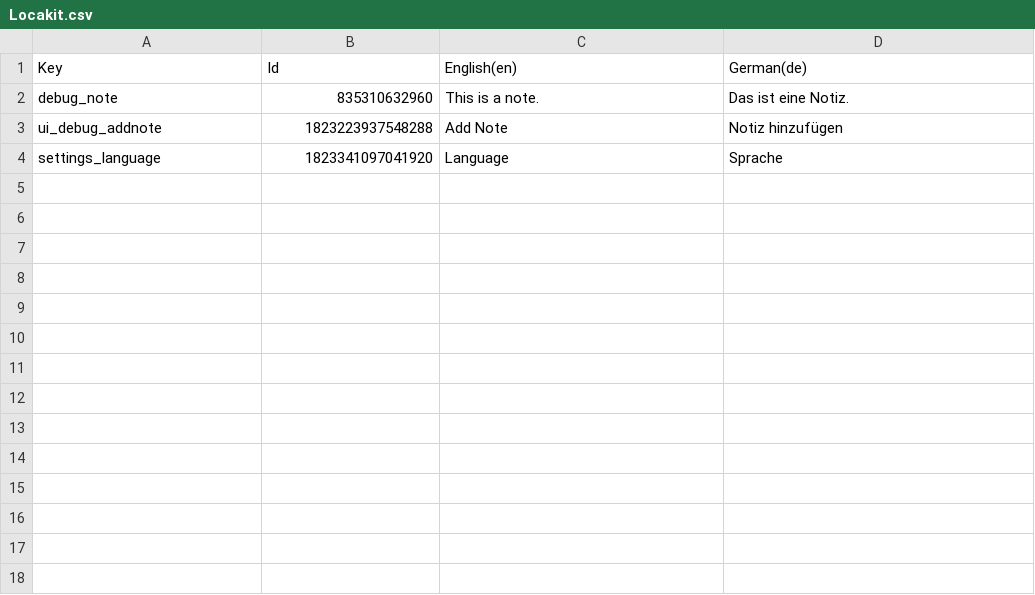
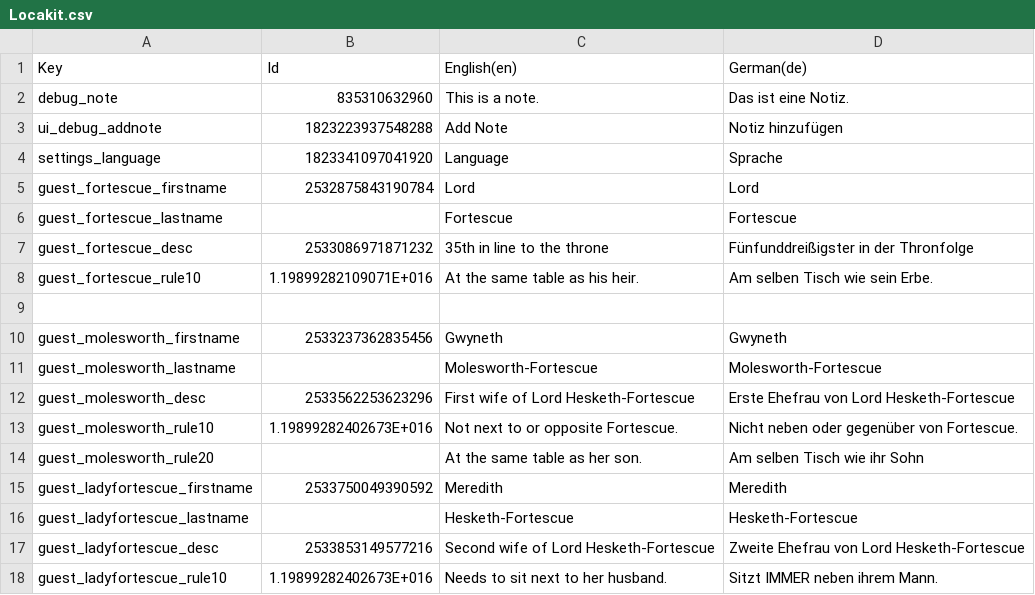
Before and after one commit to bardcode-protoypes/eq-seatingchart, a CSV file: EQ_SeatingChart/Assets/Localization/Locakit.csv, drawn as a sheet; the diff names each change by its address in the sheet, - before the commit and + after, or states it on an @@ line.

Commit message:
Redesigned and refactored GuestCard

```diff
--- a/EQ_SeatingChart/Assets/Localization/Locakit.csv
+++ b/EQ_SeatingChart/Assets/Localization/Locakit.csv
+row 5: guest_fortescue_firstname | 2532875843190784 | Lord | Lord
+row 6: guest_fortescue_lastname |  | Fortescue | Fortescue
+row 7: guest_fortescue_desc | 2533086971871232 | 35th in line to the throne | Fünfunddreißigster in der Thronfolge
+row 8: guest_fortescue_rule10 | 1.19899282109071E+016 | At the same table as his heir. | Am selben Tisch wie sein Erbe.
+row 9: (empty)
+row 10: guest_molesworth_firstname | 2533237362835456 | Gwyneth | Gwyneth
+row 11: guest_molesworth_lastname |  | Molesworth-Fortescue | Molesworth-Fortescue
+row 12: guest_molesworth_desc | 2533562253623296 | First wife of Lord Hesketh-Fortescue | Erste Ehefrau von Lord Hesketh-Fortescue
+row 13: guest_molesworth_rule10 | 1.19899282402673E+016 | Not next to or opposite Fortescue. | Nicht neben oder gegenüber von Fortescue.
+row 14: guest_molesworth_rule20 |  | At the same table as her son. | Am selben Tisch wie ihr Sohn
+row 15: guest_ladyfortescue_firstname | 2533750049390592 | Meredith | Meredith
+row 16: guest_ladyfortescue_lastname |  | Hesketh-Fortescue | Hesketh-Fortescue
+row 17: guest_ladyfortescue_desc | 2533853149577216 | Second wife of Lord Hesketh-Fortescue | Zweite Ehefrau von Lord Hesketh-Fortescue
+row 18: guest_ladyfortescue_rule10 | 1.19899282402673E+016 | Needs to sit next to her husband. | Sitzt IMMER neben ihrem Mann.
```
Also changed, not shown: 10 other files.
